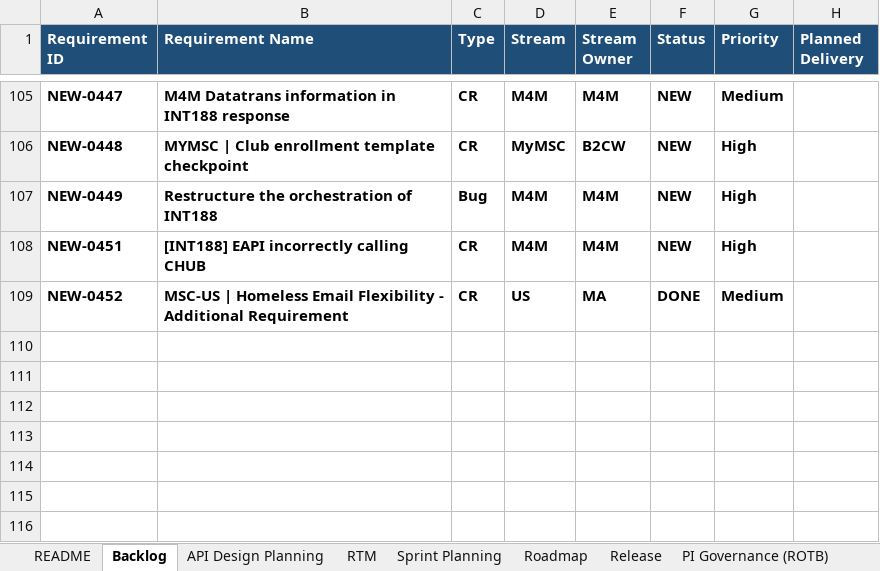
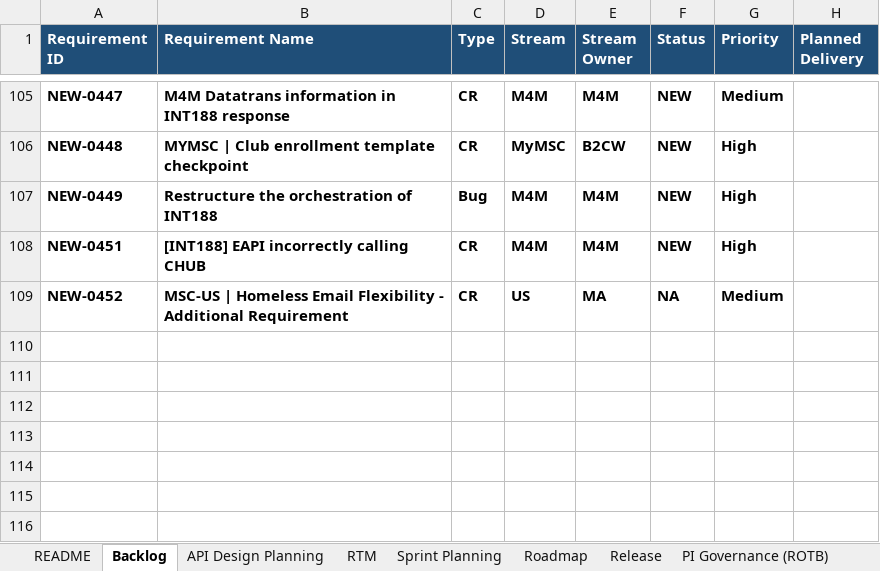
Before and after one commit to sasuepam/backlog-tracker, an Excel workbook: workbook/Backlog Tracker - EINT MuleSoft.xlsx, sheet Backlog, drawn as a sheet; only a part is shown, gaps mark what is left out; values as stored, in another font and other column widths than the file's, no borders; conditional formats and table styles not drawn; the diff names each change by its address in the sheet, - before the commit and + after, or states it on an @@ line.

```diff
--- a/workbook/Backlog Tracker - EINT MuleSoft.xlsx (sheet Backlog)
+++ b/workbook/Backlog Tracker - EINT MuleSoft.xlsx (sheet Backlog)
-F109 (Status): DONE
+F109 (Status): NA
```
Also changed, not shown: sheet API Design Planning, sheet Sprint Planning, sheet RTM.
